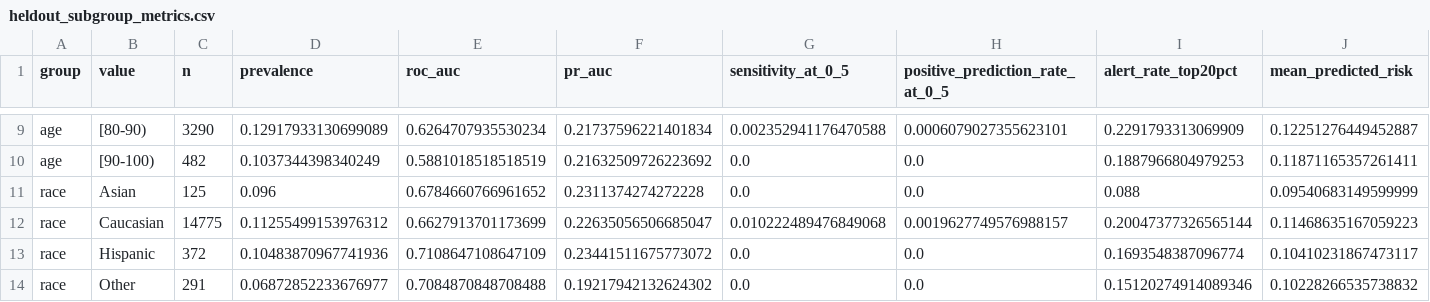
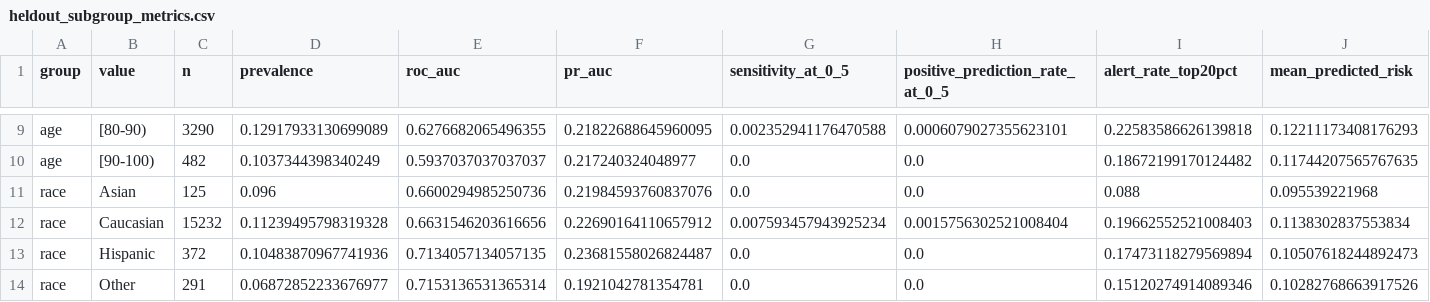
Before and after one commit to saichand-avula/BTP, a CSV file: codebase/models/heldout_subgroup_metrics.csv, drawn as a sheet; only a part is shown, gaps mark what is left out; the diff covers the shown part only; the diff names each change by its address in the sheet, - before the commit and + after, or states it on an @@ line.

```diff
--- a/codebase/models/heldout_subgroup_metrics.csv
+++ b/codebase/models/heldout_subgroup_metrics.csv
-E9 (roc_auc): 0.6264707935530234
+E9 (roc_auc): 0.6276682065496355
-F9 (pr_auc): 0.21737596221401834
+F9 (pr_auc): 0.21822688645960095
-I9 (alert_rate_top20pct): 0.2291793313069909
+I9 (alert_rate_top20pct): 0.22583586626139818
-J9 (mean_predicted_risk): 0.12251276449452887
+J9 (mean_predicted_risk): 0.12211173408176293
-E10 (roc_auc): 0.5881018518518519
+E10 (roc_auc): 0.5937037037037037
-F10 (pr_auc): 0.21632509726223692
+F10 (pr_auc): 0.217240324048977
-I10 (alert_rate_top20pct): 0.1887966804979253
+I10 (alert_rate_top20pct): 0.18672199170124482
-J10 (mean_predicted_risk): 0.11871165357261411
+J10 (mean_predicted_risk): 0.11744207565767635
-E11 (roc_auc): 0.6784660766961652
+E11 (roc_auc): 0.6600294985250736
-F11 (pr_auc): 0.2311374274272228
+F11 (pr_auc): 0.21984593760837076
-J11 (mean_predicted_risk): 0.09540683149599999
+J11 (mean_predicted_risk): 0.095539221968
-C12 (n): 14775
+C12 (n): 15232
-D12 (prevalence): 0.11255499153976312
+D12 (prevalence): 0.11239495798319328
-E12 (roc_auc): 0.6627913701173699
+E12 (roc_auc): 0.6631546203616656
-F12 (pr_auc): 0.22635056506685047
+F12 (pr_auc): 0.22690164110657912
-G12 (sensitivity_at_0_5): 0.010222489476849068
+G12 (sensitivity_at_0_5): 0.007593457943925234
-H12 (positive_prediction_rate_at_0_5): 0.0019627749576988157
+H12 (positive_prediction_rate_at_0_5): 0.0015756302521008404
-I12 (alert_rate_top20pct): 0.20047377326565144
+I12 (alert_rate_top20pct): 0.19662552521008403
-J12 (mean_predicted_risk): 0.11468635167059223
+J12 (mean_predicted_risk): 0.1138302837553834
-E13 (roc_auc): 0.7108647108647109
+E13 (roc_auc): 0.7134057134057135
-F13 (pr_auc): 0.23441511675773072
+F13 (pr_auc): 0.23681558026824487
-I13 (alert_rate_top20pct): 0.1693548387096774
+I13 (alert_rate_top20pct): 0.17473118279569894
-J13 (mean_predicted_risk): 0.10410231867473117
+J13 (mean_predicted_risk): 0.10507618244892473
-E14 (roc_auc): 0.7084870848708488
+E14 (roc_auc): 0.7153136531365314
-F14 (pr_auc): 0.19217942132624302
+F14 (pr_auc): 0.1921042781354781
-J14 (mean_predicted_risk): 0.10228266535738832
+J14 (mean_predicted_risk): 0.10282768663917526
```
Also changed, not shown: 50 edited cells elsewhere in this file, codebase/models/permutation_importance.csv, codebase/models/prediction_metrics.csv, 23 other files.
